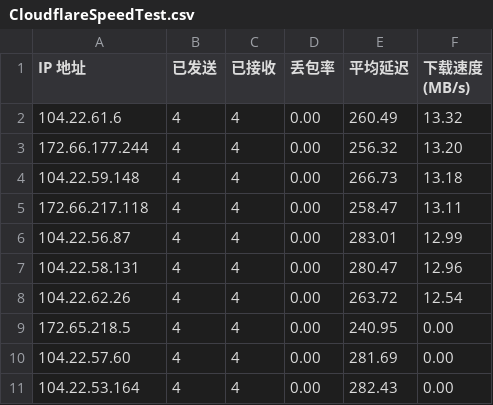
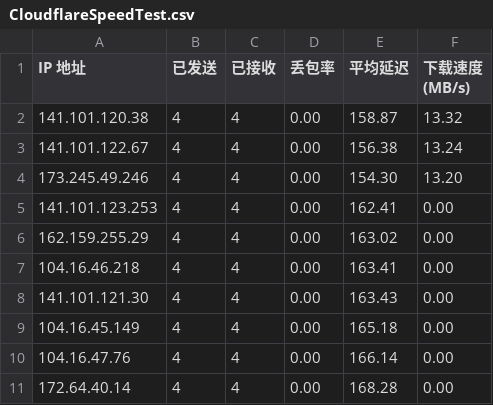
Before and after one commit to D20220410/rep, a CSV file: CloudflareSpeedTest.csv, drawn as a sheet.

Commit message:
Update CloudflareSpeedTest.csv

```diff
--- a/CloudflareSpeedTest.csv
+++ b/CloudflareSpeedTest.csv
@@ -1,11 +1,11 @@
 IP 地址,已发送,已接收,丢包率,平均延迟,下载速度 (MB/s)
-104.22.61.6,4,4,0.00,260.49,13.32
-172.66.177.244,4,4,0.00,256.32,13.20
-104.22.59.148,4,4,0.00,266.73,13.18
-172.66.217.118,4,4,0.00,258.47,13.11
-104.22.56.87,4,4,0.00,283.01,12.99
-104.22.58.131,4,4,0.00,280.47,12.96
-104.22.62.26,4,4,0.00,263.72,12.54
-172.65.218.5,4,4,0.00,240.95,0.00
-104.22.57.60,4,4,0.00,281.69,0.00
-104.22.53.164,4,4,0.00,282.43,0.00
+141.101.120.38,4,4,0.00,158.87,13.32
+141.101.122.67,4,4,0.00,156.38,13.24
+173.245.49.246,4,4,0.00,154.30,13.20
+141.101.123.253,4,4,0.00,162.41,0.00
+162.159.255.29,4,4,0.00,163.02,0.00
+104.16.46.218,4,4,0.00,163.41,0.00
+141.101.121.30,4,4,0.00,163.43,0.00
+104.16.45.149,4,4,0.00,165.18,0.00
+104.16.47.76,4,4,0.00,166.14,0.00
+172.64.40.14,4,4,0.00,168.28,0.00
```
